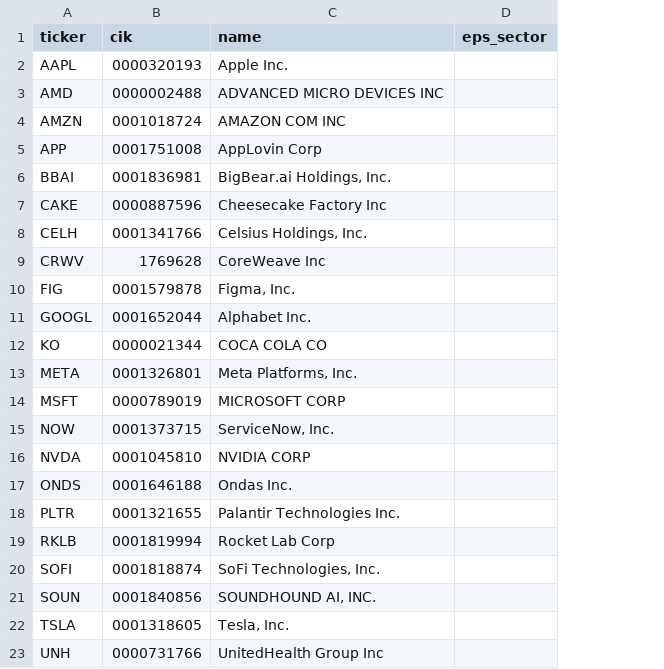
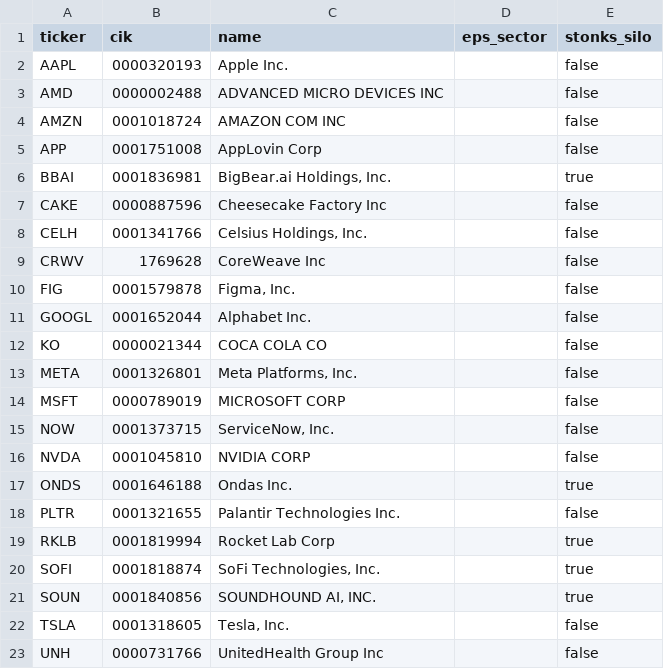
Before and after one commit to Koichi-Shigihara2/Adjusted-EPS-Analyzer, a CSV file: config/cik_lookup.csv, drawn as a sheet; the diff names each change by its address in the sheet, - before the commit and + after, or states it on an @@ line.

```diff
--- a/config/cik_lookup.csv
+++ b/config/cik_lookup.csv
+column E (stonks_silo), rows 2-23: false | false | false | false | true | false | false | false | false | false | false | false | false | false | false | true | false | true | true | true | false | false
```
Also changed, not shown: 8 other files.
